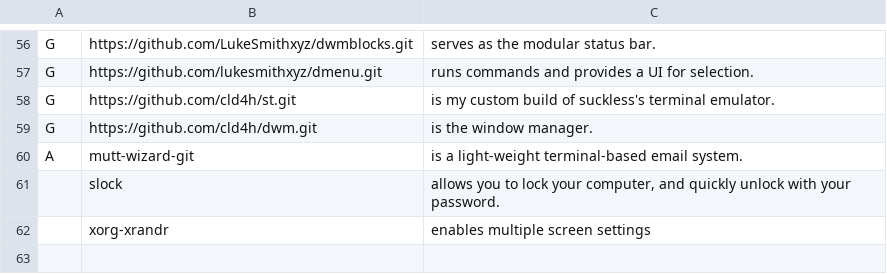
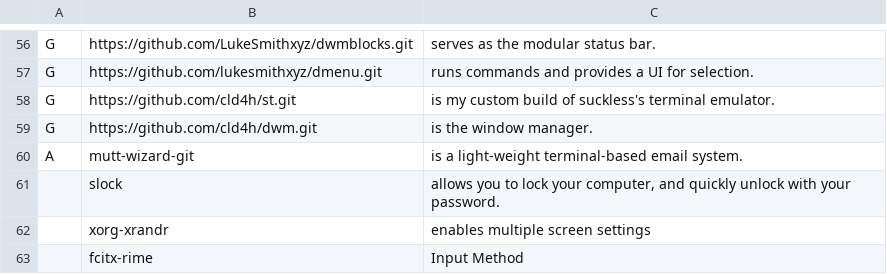
Before and after one commit to cld4h/LARBS, a CSV file: progs.csv, drawn as a sheet; only a part is shown, gaps mark what is left out.

Commit message:
Add fcitx-rime

```diff
--- a/progs.csv
+++ b/progs.csv
@@ -62 +62,2 @@ A,mutt-wizard-git,"is a light-weight terminal-based email system."
 ,xorg-xrandr,"enables multiple screen settings"
+,fcitx-rime,"Input Method"
```
